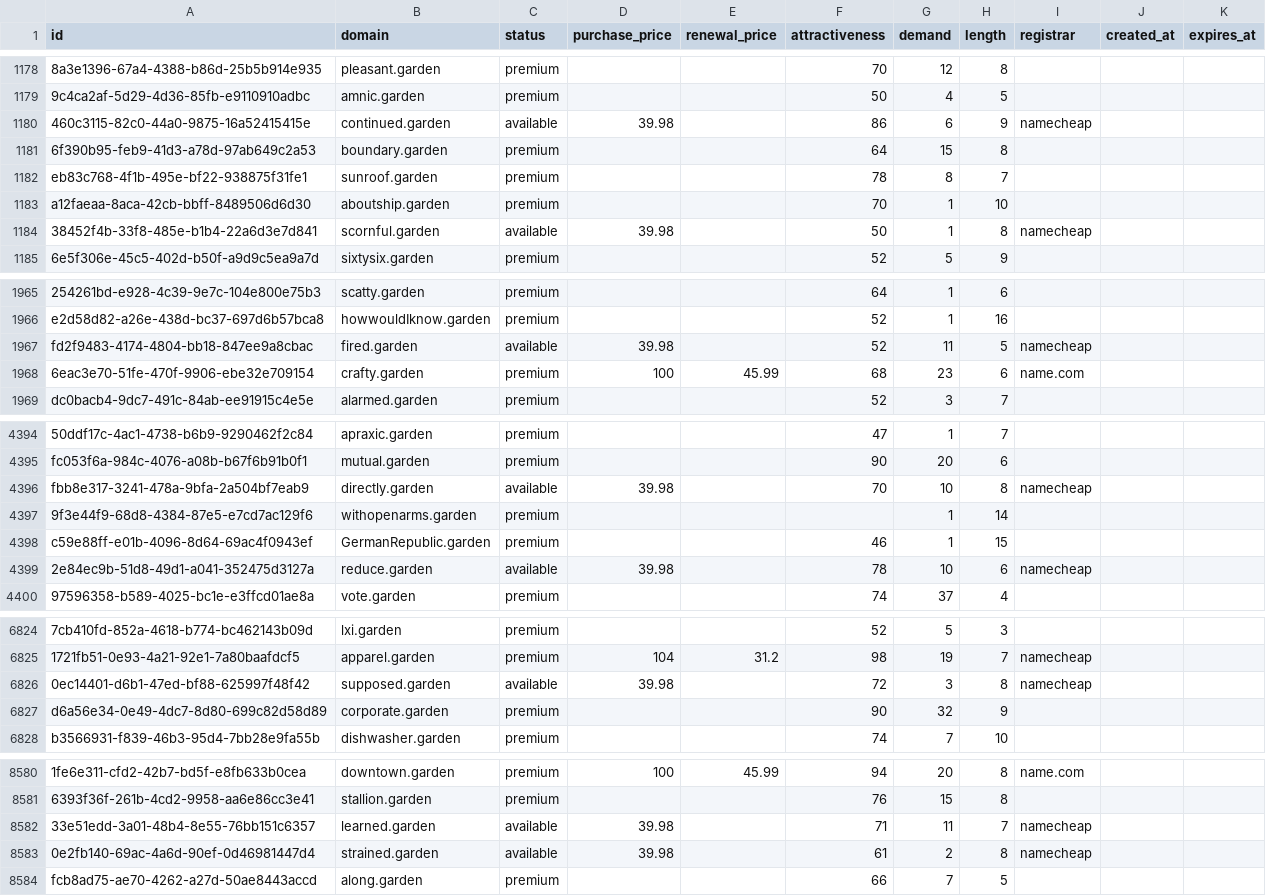
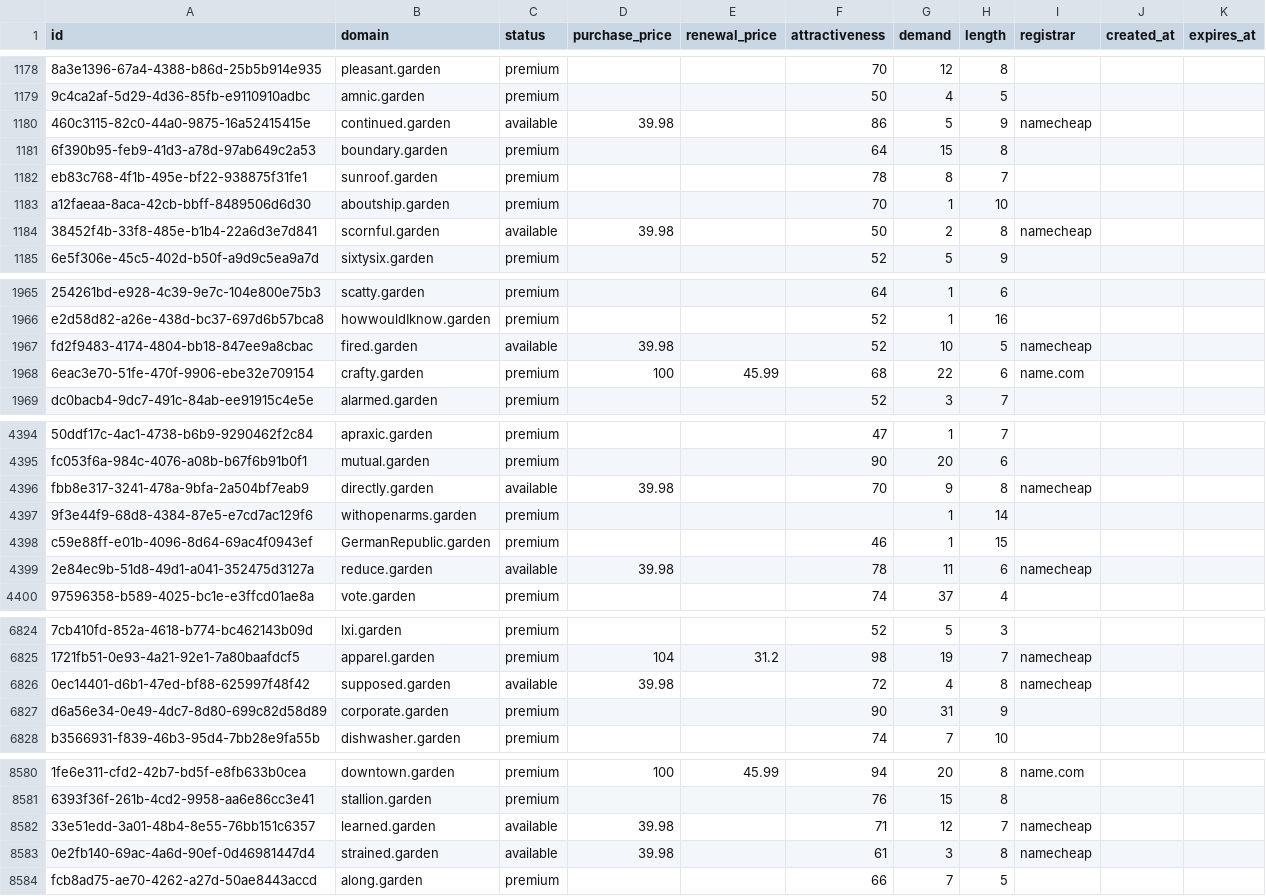
Before and after one commit to UniqueDomains/garden-oneword-domains, a CSV file: garden.csv, drawn as a sheet; only a part is shown, gaps mark what is left out; the diff covers the shown part only; the diff names each change by its address in the sheet, - before the commit and + after, or states it on an @@ line.

Commit message:
Domains update

```diff
--- a/garden.csv
+++ b/garden.csv
-G1180 (demand): 6
+G1180 (demand): 5
-G1184 (demand): 1
+G1184 (demand): 2
-G1967 (demand): 11
+G1967 (demand): 10
-G1968 (demand): 23
+G1968 (demand): 22
-G4396 (demand): 10
+G4396 (demand): 9
-G4399 (demand): 10
+G4399 (demand): 11
-G6826 (demand): 3
+G6826 (demand): 4
-G6827 (demand): 32
+G6827 (demand): 31
-G8582 (demand): 11
+G8582 (demand): 12
-G8583 (demand): 2
+G8583 (demand): 3
```
Also changed, not shown: 66 edited cells elsewhere in this file, 2 other files.
